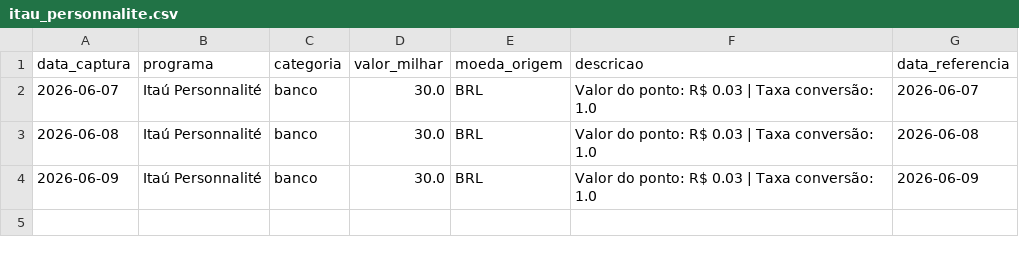
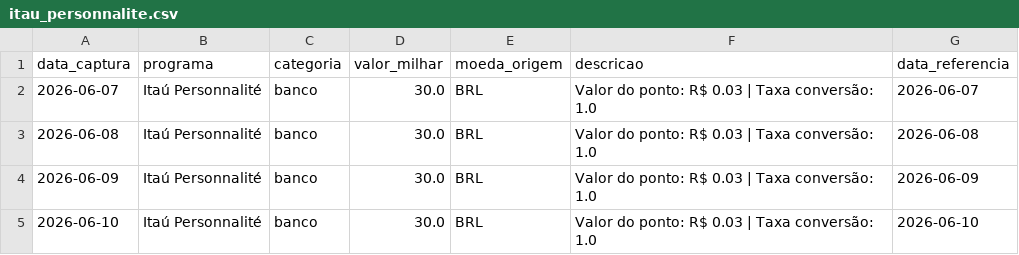
Before and after one commit to PulseDataLabs/PulseMilhas, a CSV file: data/itau_personnalite.csv, drawn as a sheet.

```diff
--- a/data/itau_personnalite.csv
+++ b/data/itau_personnalite.csv
@@ -4 +4,2 @@ data_captura,programa,categoria,valor_milhar,moeda_origem,descricao,data_referen
 2026-06-09,Itaú Personnalité,banco,30.0,BRL,Valor do ponto: R$ 0.03 | Taxa conversão: 1.0,2026-06-09
+2026-06-10,Itaú Personnalité,banco,30.0,BRL,Valor do ponto: R$ 0.03 | Taxa conversão: 1.0,2026-06-10
```
Also changed, not shown: data/bradesco_estrelas.csv, data/cotacaomilhas.csv, 12 other files.
